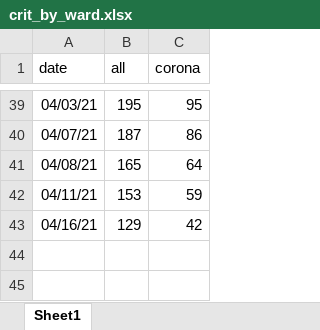
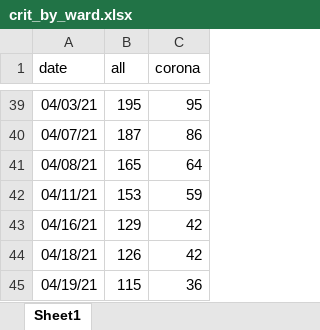
Before and after one commit to yuval-harpaz/covid-19-israel-matlab, an Excel workbook: data/Israel/crit_by_ward.xlsx, sheet Sheet1, drawn as a sheet; only a part is shown, gaps mark what is left out; values as stored, in another font and other column widths than the file's, no borders; the diff names each change by its address in the sheet, - before the commit and + after, or states it on an @@ line.

```diff
--- a/data/Israel/crit_by_ward.xlsx (sheet Sheet1)
+++ b/data/Israel/crit_by_ward.xlsx (sheet Sheet1)
+row 44: 04/18/21 | 126 | 42
+row 45: 04/19/21 | 115 | 36
```
Also changed, not shown: 14 other files.
